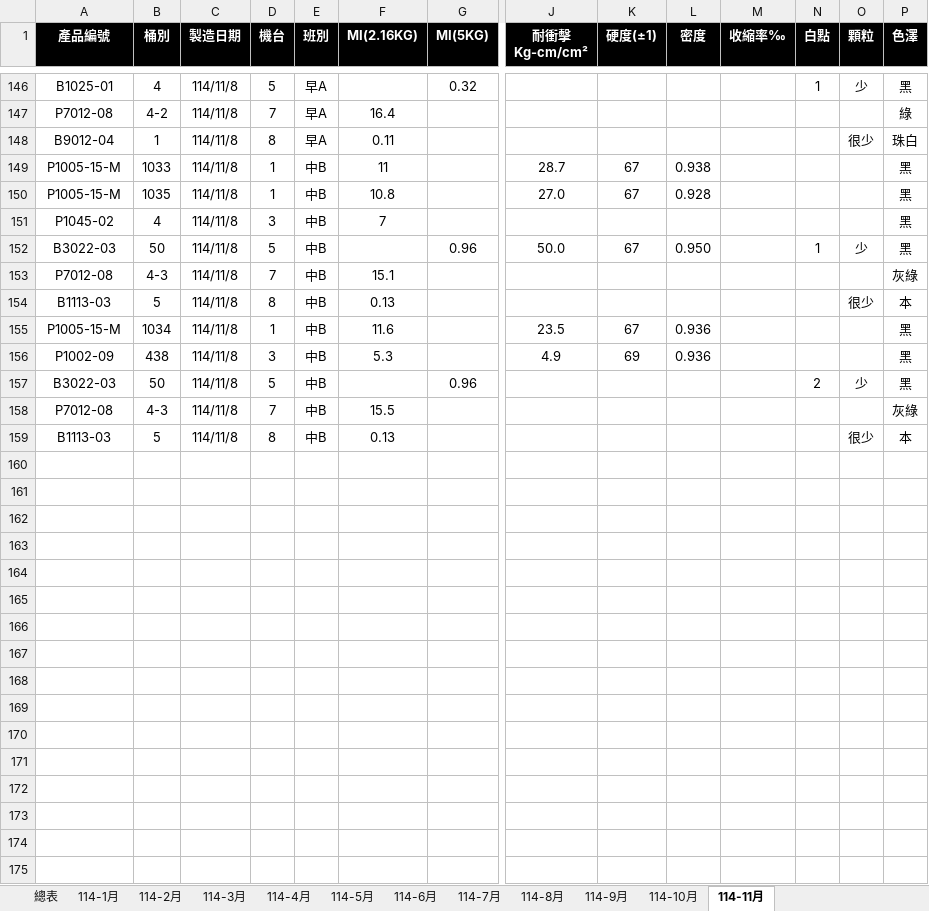
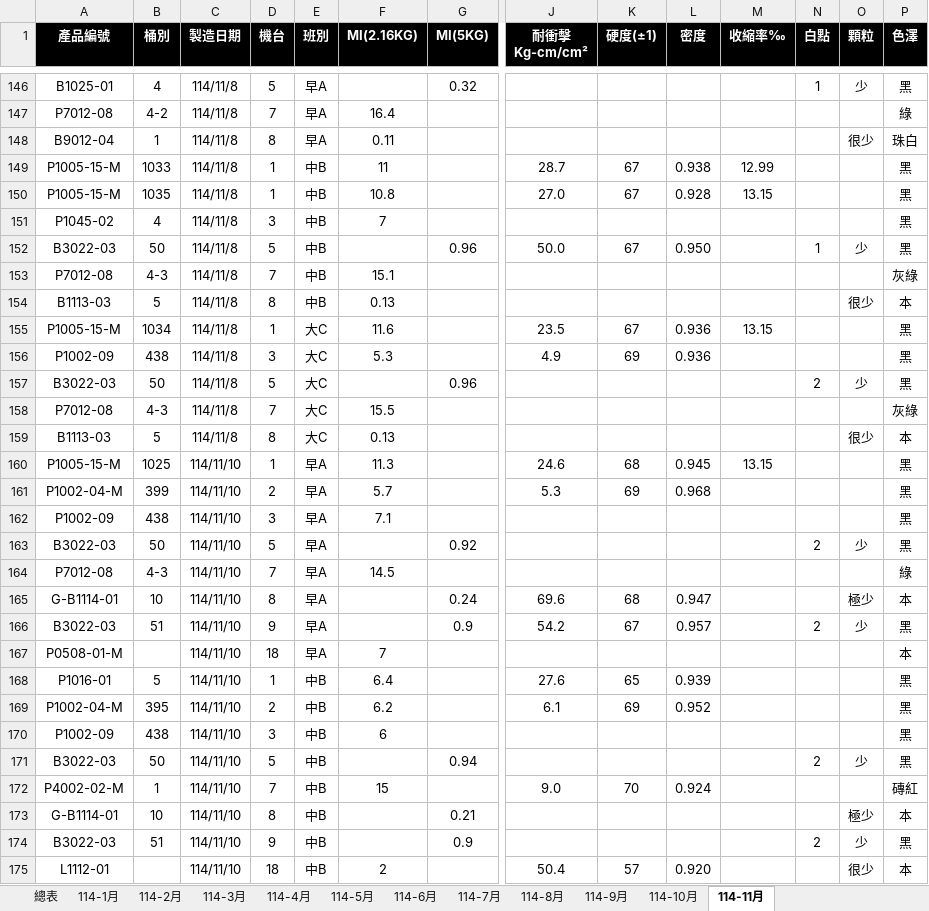
Before and after one commit to a3996123/a3996123.github.io, an Excel workbook: data/成品品質檢驗表2025.xlsx, sheet 114-11月, drawn as a sheet; only a part is shown, gaps mark what is left out; values as stored, in another font and other column widths than the file's, no borders; conditional formats and table styles not drawn; rows hold the shown columns only; the diff covers the shown part only; the diff names each change by its address in the sheet, - before the commit and + after, or states it on an @@ line.

Commit message:
Update 成品品質檢驗表2025.xlsx

```diff
--- a/data/成品品質檢驗表2025.xlsx (sheet 114-11月)
+++ b/data/成品品質檢驗表2025.xlsx (sheet 114-11月)
-M149 (收縮率‰): (empty)
+M149 (收縮率‰): 12.99
-M150 (收縮率‰): (empty)
+M150 (收縮率‰): 13.15
-E155:E159 (班別): 中B
+E155:E159 (班別): 大C
-M155 (收縮率‰): (empty)
+M155 (收縮率‰): 13.15
+row 160: P1005-15-M | 1025 | 114/11/10 | 1 | 早A | 11.3 |  | 24.6 | 68 | 0.945 | 13.15 |  |  | 黑
+row 161: P1002-04-M | 399 | 114/11/10 | 2 | 早A | 5.7 |  | 5.3 | 69 | 0.968 |  |  |  | 黑
+row 162: P1002-09 | 438 | 114/11/10 | 3 | 早A | 7.1 |  |  |  |  |  |  |  | 黑
+row 163: B3022-03 | 50 | 114/11/10 | 5 | 早A |  | 0.92 |  |  |  |  | 2 | 少 | 黑
+row 164: P7012-08 | 4-3 | 114/11/10 | 7 | 早A | 14.5 |  |  |  |  |  |  |  | 綠
+row 165: G-B1114-01 | 10 | 114/11/10 | 8 | 早A |  | 0.24 | 69.6 | 68 | 0.947 |  |  | 極少 | 本
+row 166: B3022-03 | 51 | 114/11/10 | 9 | 早A |  | 0.9 | 54.2 | 67 | 0.957 |  | 2 | 少 | 黑
+row 167: P0508-01-M |  | 114/11/10 | 18 | 早A | 7 |  |  |  |  |  |  |  | 本
+row 168: P1016-01 | 5 | 114/11/10 | 1 | 中B | 6.4 |  | 27.6 | 65 | 0.939 |  |  |  | 黑
+row 169: P1002-04-M | 395 | 114/11/10 | 2 | 中B | 6.2 |  | 6.1 | 69 | 0.952 |  |  |  | 黑
+row 170: P1002-09 | 438 | 114/11/10 | 3 | 中B | 6 |  |  |  |  |  |  |  | 黑
+row 171: B3022-03 | 50 | 114/11/10 | 5 | 中B |  | 0.94 |  |  |  |  | 2 | 少 | 黑
+row 172: P4002-02-M | 1 | 114/11/10 | 7 | 中B | 15 |  | 9.0 | 70 | 0.924 |  |  |  | 磚紅
+row 173: G-B1114-01 | 10 | 114/11/10 | 8 | 中B |  | 0.21 |  |  |  |  |  | 極少 | 本
+row 174: B3022-03 | 51 | 114/11/10 | 9 | 中B |  | 0.9 |  |  |  |  | 2 | 少 | 黑
+row 175: L1112-01 |  | 114/11/10 | 18 | 中B | 2 |  | 50.4 | 57 | 0.920 |  |  | 很少 | 本
```
Also changed, not shown: 39 added rows elsewhere in this sheet, sheet 總表, charts or pictures.
